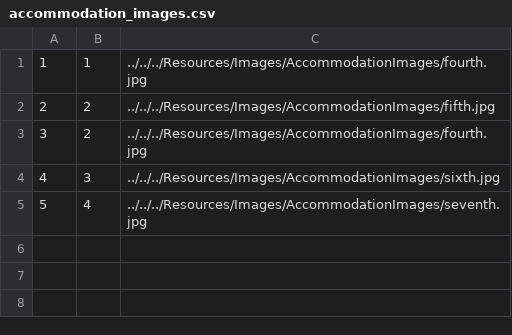
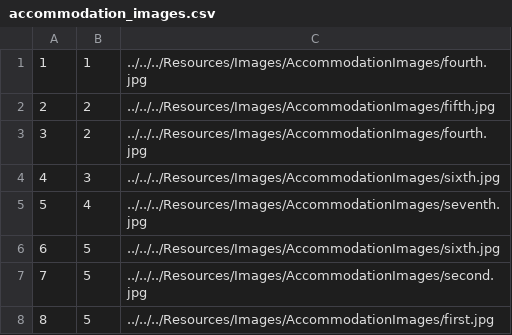
Before and after one commit to NenadGvozdenac/Simulacija-i-modeliranje-sistema, a CSV file: Resources/Data/accommodation_images.csv, drawn as a sheet; the diff names each change by its address in the sheet, - before the commit and + after, or states it on an @@ line.

```diff
--- a/Resources/Data/accommodation_images.csv
+++ b/Resources/Data/accommodation_images.csv
+row 6: 6 | 5 | ../../../Resources/Images/AccommodationImages/sixth.jpg
+row 7: 7 | 5 | ../../../Resources/Images/AccommodationImages/second.jpg
+row 8: 8 | 5 | ../../../Resources/Images/AccommodationImages/first.jpg
```
Also changed, not shown: 13 other files.
